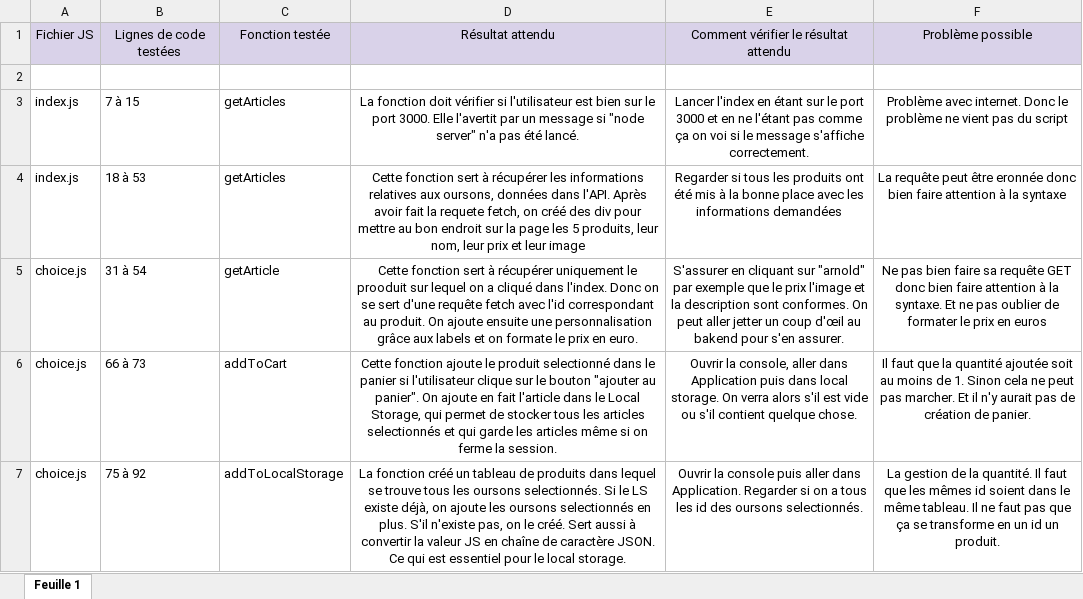
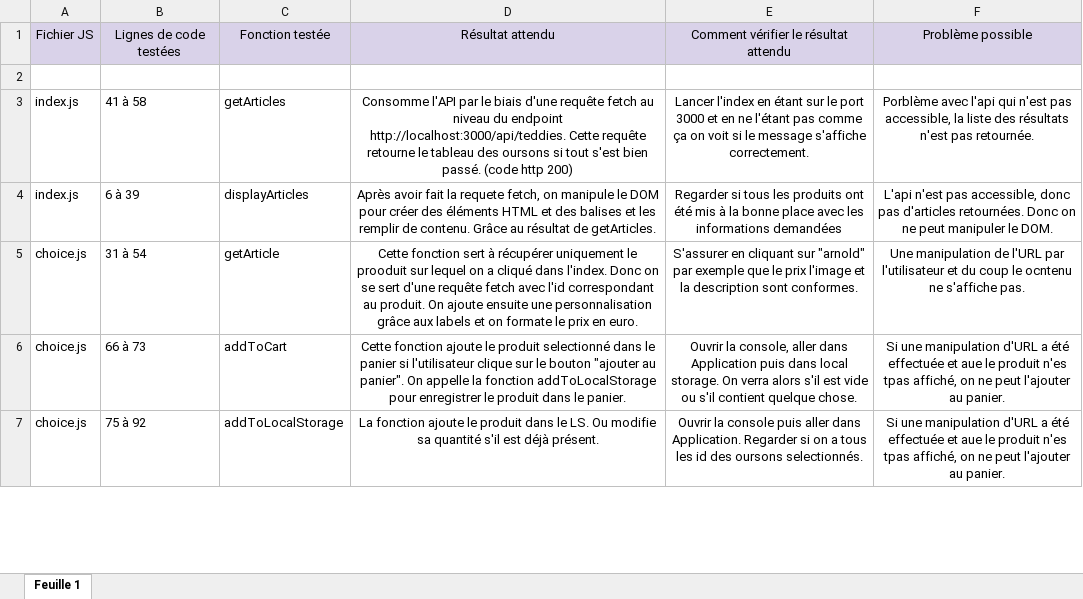
Before and after one commit to ecariot/EmmaCariot_5_18062021, an Excel workbook: Template+de+Plan+de+tests.xlsx, sheet Feuille 1, drawn as a sheet; only a part is shown; values as stored, in another font and other column widths than the file's, no borders; the diff covers the shown part only; the diff names each change by its address in the sheet, - before the commit and + after, or states it on an @@ line.

```diff
--- a/Template+de+Plan+de+tests.xlsx (sheet Feuille 1)
+++ b/Template+de+Plan+de+tests.xlsx (sheet Feuille 1)
-B3: 7 à 15
+B3: 41 à 58
-D3: La fonction doit vérifier si l'utilisateur est bien sur le port 3000. Elle l'avertit par un message si "node server" n'a pas été lancé.
+D3: Consomme l'API par le biais d'une requête fetch au niveau du endpoint http://localhost:3000/api/teddies. Cette requête retourne le tableau des oursons si tout s'est bien passé. (code http 200)
-E3: …ça on voi si le…
+E3: …ça on voit si le…
-F3: Problème avec internet. Donc le problème ne vient pas du script
+F3: Porblème avec l'api qui n'est pas accessible, la liste des résultats n'est pas retournée.
-B4: 18 à 53
+B4: 6 à 39
-C4: getArticles
+C4: displayArticles
-D4: Cette fonction sert à récupérer les informations relatives aux oursons, données dans l'API. Après avoir fait la requete fetch, on créé des div pour mettre au bon endroit sur la page les 5 produits, leur nom, leur prix et leur image
+D4: Après avoir fait la requete fetch, on manipule le DOM pour créer des éléments HTML et des balises et les remplir de contenu. Grâce au résultat de getArticles.
-F4: La requête peut être eronnée donc bien faire attention à la syntaxe
+F4: L'api n'est pas accessible, donc pas d'articles retournées. Donc on ne peut manipuler le DOM.
-E5: …sont conformes. On peut aller jetter un coup d'œil au bakend pour s'en assurer.
+E5: …sont conformes.
-F5: Ne pas bien faire sa requête GET donc bien faire attention à la syntaxe. Et ne pas oublier de formater le prix en euros
+F5: Une manipulation de l'URL par l'utilisateur et du coup le ocntenu ne s'affiche pas.
-D6: …panier". On ajoute en fait l'article dans le Local Storage, qui permet de stocker tous les articles selectionnés et qui garde les articles même si on ferme la session.
+D6: …panier". On appelle la fonction addToLocalStorage pour enregistrer le produit dans le panier.
-F6: Il faut que la quantité ajoutée soit au moins de 1. Sinon cela ne peut pas marcher. Et il n'y aurait pas de création de panier.
+F6: Si une manipulation d'URL a été effectuée et aue le produit n'es tpas affiché, on ne peut l'ajouter au panier.
-D7: La fonction créé un tableau de produits dans lequel se trouve tous les oursons selectionnés. Si le LS existe déjà, on ajoute les oursons selectionnés en plus. S'il n'existe pas, on le créé. Sert aussi à convertir la valeur JS en chaîne de caractère JSON. Ce qui est essentiel pour le local storage.
+D7: La fonction ajoute le produit dans le LS. Ou modifie sa quantité s'il est déjà présent.
-F7: La gestion de la quantité. Il faut que les mêmes id soient dans le même tableau. Il ne faut pas que ça se transforme en un id un produit.
+F7: Si une manipulation d'URL a été effectuée et aue le produit n'es tpas affiché, on ne peut l'ajouter au panier.
```
Also changed, not shown: 11 edited cells elsewhere in this sheet, 5 other files.
